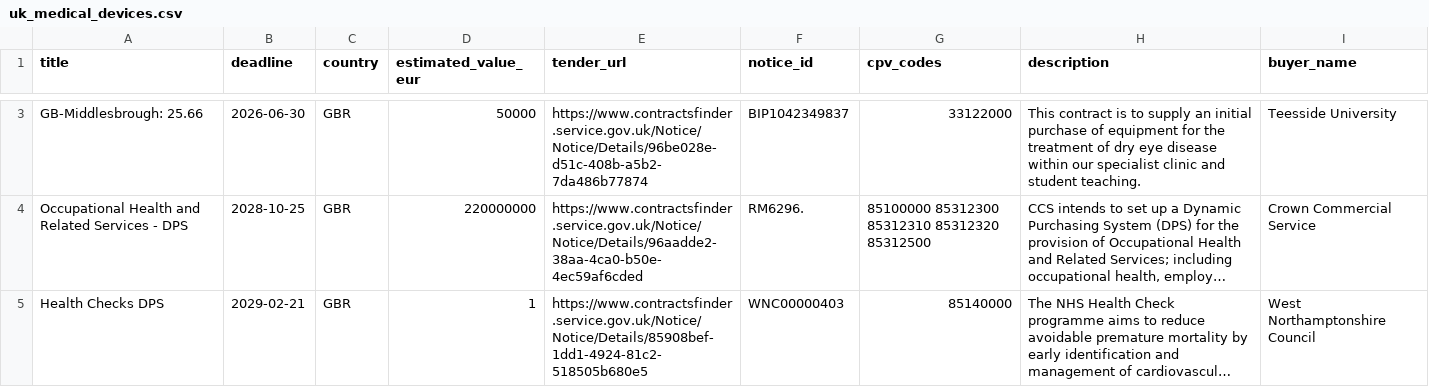
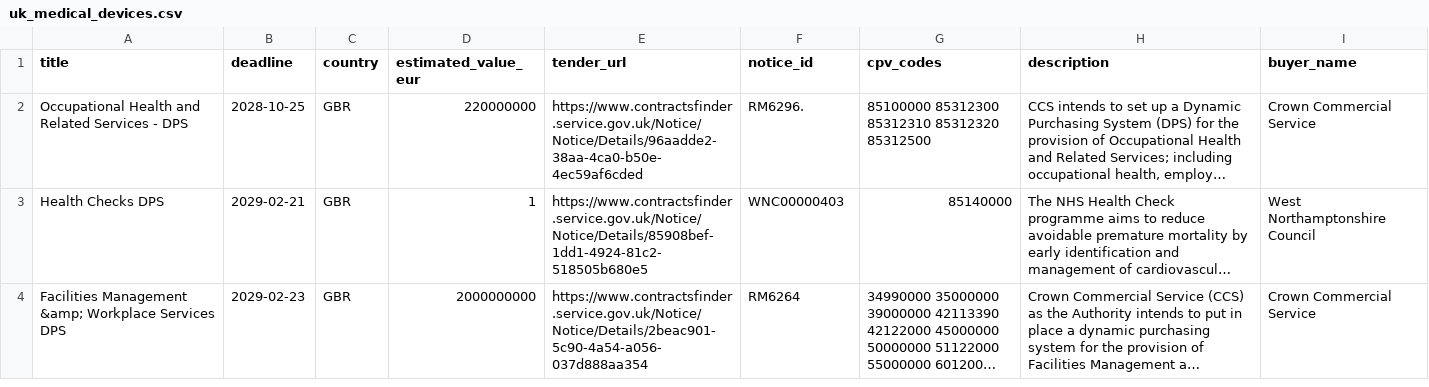
Before and after one commit to henryhall1993/ted-tender-monitor, a CSV file: results/uk_medical_devices.csv, drawn as a sheet; only a part is shown, gaps mark what is left out; the shorter side is filled out with more unchanged rows; long unchanged cells end in …; the diff covers the shown part only; the diff names each change by its address in the sheet, - before the commit and + after, or states it on an @@ line.

```diff
--- a/results/uk_medical_devices.csv
+++ b/results/uk_medical_devices.csv
-row 3: GB-Middlesbrough: 25.66 | 2026-06-30 | GBR | 50000 | https://www.contractsfinder.service.gov.uk/Notice/Notice/Details/96be028e-d51c-408b-a5b2-7da486b77874 | BIP1042349837 | 33122000 | This contract is to supply an initial purchase of equipment for the treatment of dry eye disease within our specialist clinic and student teaching. | Teesside University
```
Also changed, not shown: 2 removed rows elsewhere in this file, results/singapore_market_intelligence.csv, results/ted_medical_devices_parsed.csv, 5 other files.
